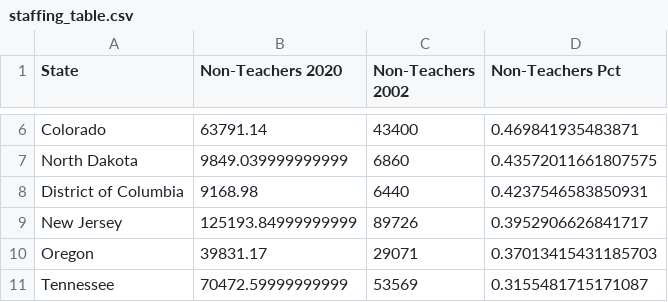
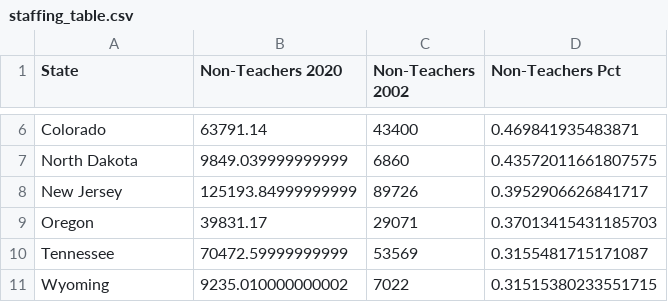
Before and after one commit to jordancampbell23/spending_spotlight_paper, a CSV file: body/staffing_table.csv, drawn as a sheet; only a part is shown, gaps mark what is left out; the shorter side is filled out with more unchanged rows; the diff names each change by its address in the sheet, - before the commit and + after, or states it on an @@ line.

```diff
--- a/body/staffing_table.csv
+++ b/body/staffing_table.csv
-row 8: District of Columbia | 9168.98 | 6440 | 0.4237546583850931
```
Also changed, not shown: body/teacher_staffing_table.csv.
